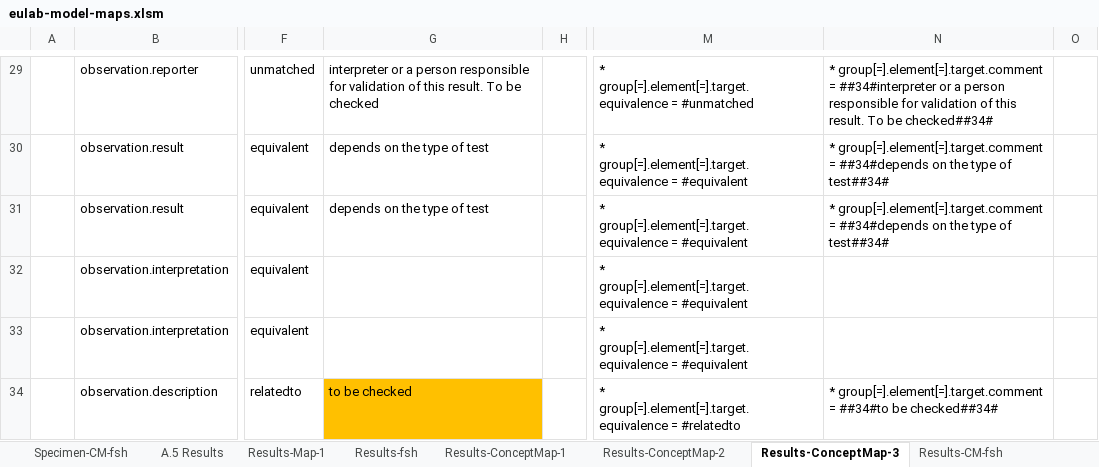
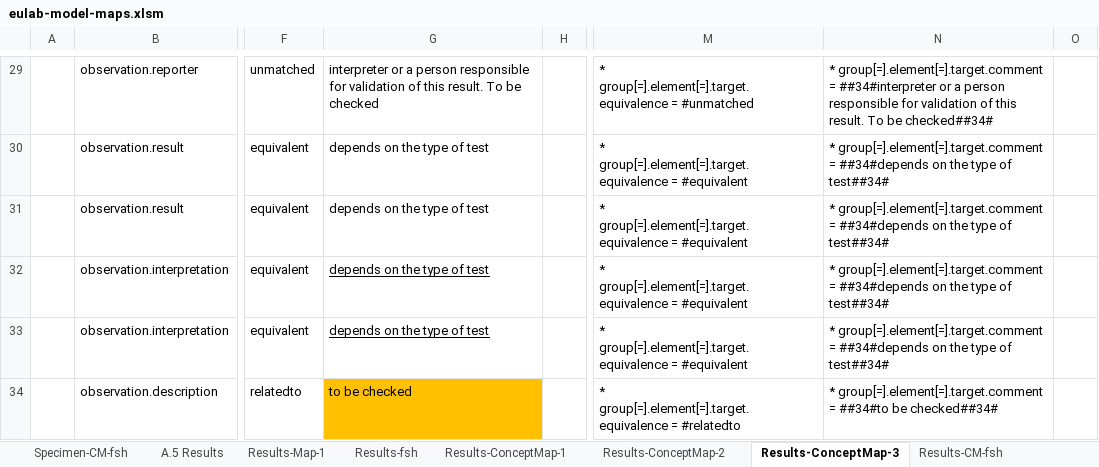
Before and after one commit to hl7-eu/laboratory, an Excel workbook: src-models/eulab-model-maps.xlsm, sheet Results-ConceptMap-3, drawn as a sheet; only a part is shown, gaps mark what is left out; values as stored, in another font and other column widths than the file's, no borders; the diff covers the shown part only; the diff names each change by its address in the sheet, - before the commit and + after, or states it on an @@ line.

```diff
--- a/src-models/eulab-model-maps.xlsm (sheet Results-ConceptMap-3)
+++ b/src-models/eulab-model-maps.xlsm (sheet Results-ConceptMap-3)
-G32:G33: (empty)
+G32:G33: depends on the type of test
-N32:N33: (empty)
+N32:N33: * group[=].element[=].target.comment = ##34#depends on the type of test##34#
```
Also changed, not shown: 5 edited cells elsewhere in this sheet, sheet Results-CM-fsh, 4 other files.
